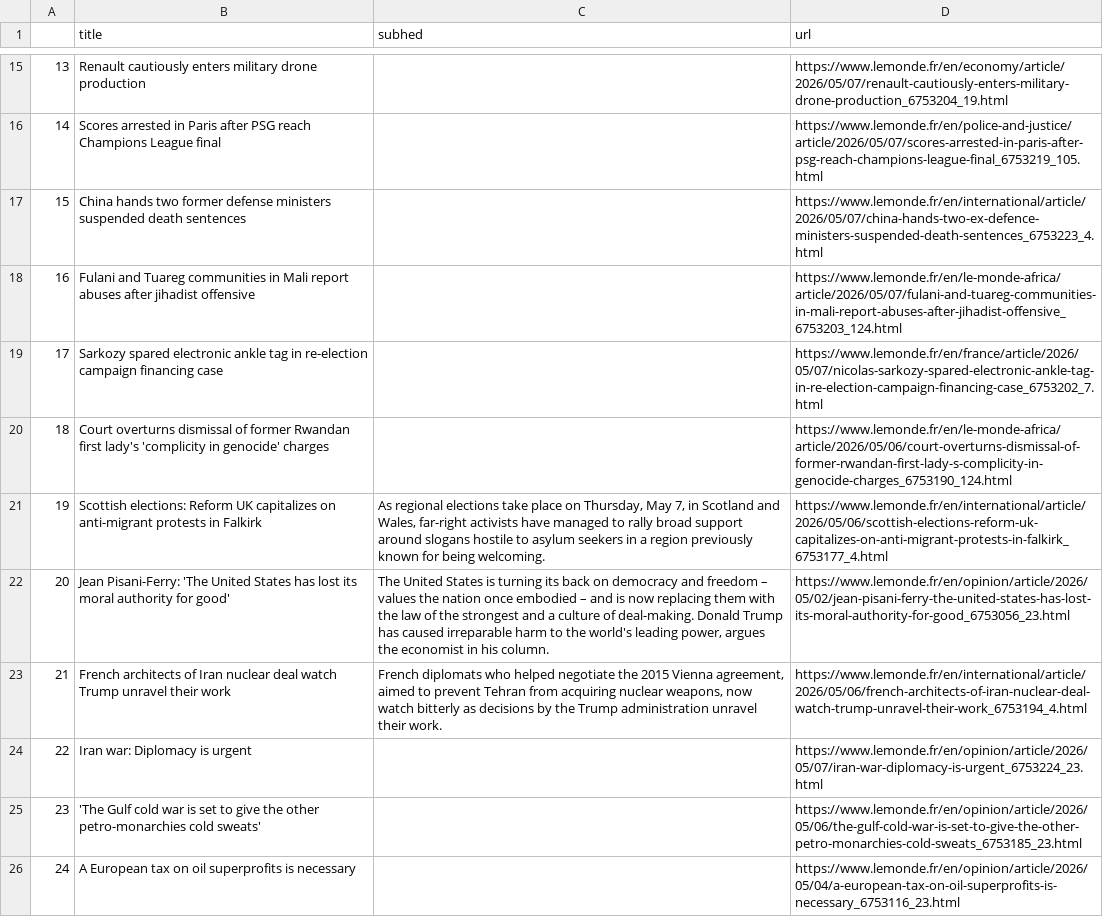
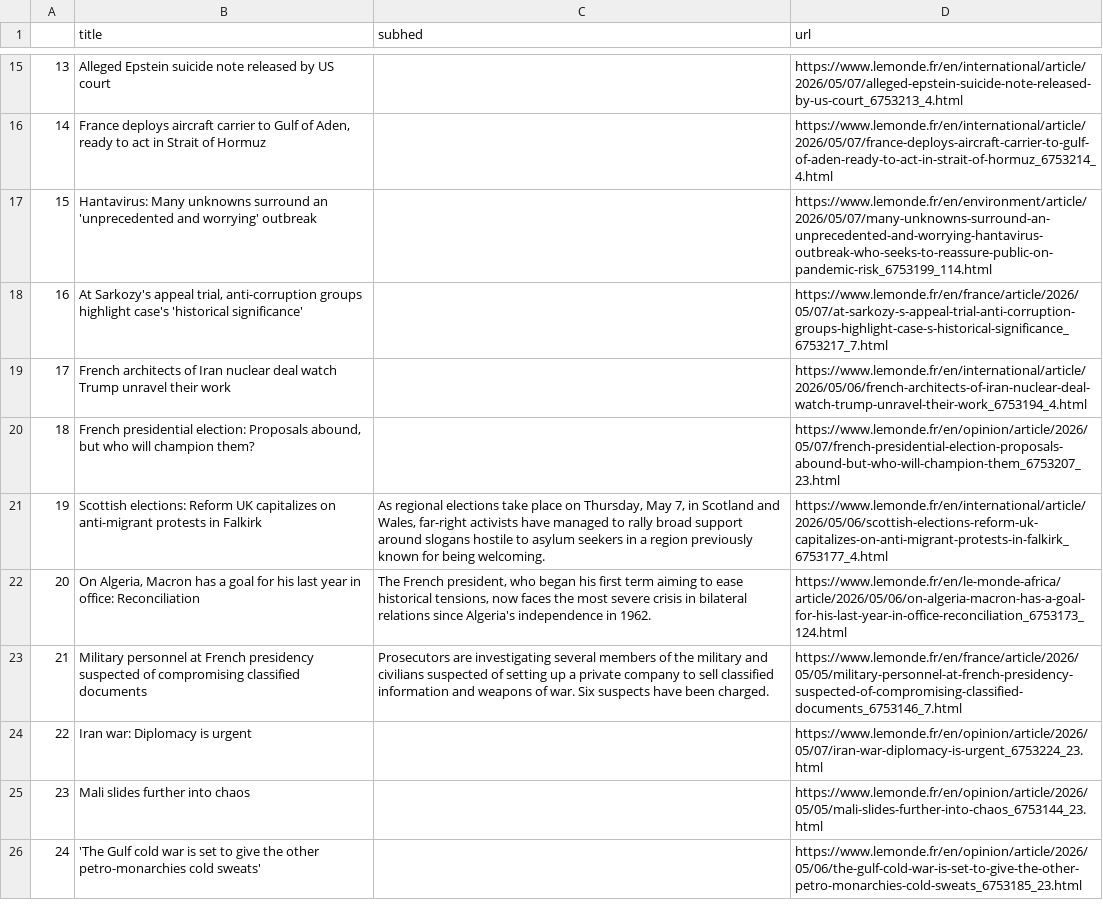
Before and after one commit to Levin-Ari/homework-7, a CSV file: le_monde.csv, drawn as a sheet; only a part is shown, gaps mark what is left out; the diff covers the shown part only.

```diff
--- a/le_monde.csv
+++ b/le_monde.csv
@@ -15,12 +15,12 @@
-13,Renault cautiously enters military drone production,,https://www.lemonde.fr/en/economy/article/2026/05/07/renault-cautiously-enters-military-drone-production_6753204_19.html
-14,Scores arrested in Paris after PSG reach Champions League final,,https://www.lemonde.fr/en/police-and-justice/article/2026/05/07/scores-arrested-in-paris-after-psg-reach-champions-league-final_6753219_105.html
-15,China hands two former defense ministers suspended death sentences,,https://www.lemonde.fr/en/international/article/2026/05/07/china-hands-two-ex-defence-ministers-suspended-death-sentences_6753223_4.html
-16,Fulani and Tuareg communities in Mali report abuses after jihadist offensive,,https://www.lemonde.fr/en/le-monde-africa/article/2026/05/07/fulani-and-tuareg-communities-in-mali-report-abuses-after-jihadist-offensive_6753203_124.html
-17,Sarkozy spared electronic ankle tag in re-election campaign financing case,,https://www.lemonde.fr/en/france/article/2026/05/07/nicolas-sarkozy-spared-electronic-ankle-tag-in-re-election-campaign-financing-case_6753202_7.html
-18,Court overturns dismissal of former Rwandan first lady's 'complicity in genocide' charges,,https://www.lemonde.fr/en/le-monde-africa/article/2026/05/06/court-overturns-dismissal-of-former-rwandan-first-lady-s-complicity-in-genocide-charges_6753190_124.html
+13,Alleged Epstein suicide note released by US court,,https://www.lemonde.fr/en/international/article/2026/05/07/alleged-epstein-suicide-note-released-by-us-court_6753213_4.html
+14,"France deploys aircraft carrier to Gulf of Aden, ready to act in Strait of Hormuz",,https://www.lemonde.fr/en/international/article/2026/05/07/france-deploys-aircraft-carrier-to-gulf-of-aden-ready-to-act-in-strait-of-hormuz_6753214_4.html
+15,Hantavirus: Many unknowns surround an 'unprecedented and worrying' outbreak,,https://www.lemonde.fr/en/environment/article/2026/05/07/many-unknowns-surround-an-unprecedented-and-worrying-hantavirus-outbreak-who-seeks-to-reassure-public-on-pandemic-risk_6753199_114.html
+16,"At Sarkozy's appeal trial, anti-corruption groups highlight case's 'historical significance'",,https://www.lemonde.fr/en/france/article/2026/05/07/at-sarkozy-s-appeal-trial-anti-corruption-groups-highlight-case-s-historical-significance_6753217_7.html
+17,French architects of Iran nuclear deal watch Trump unravel their work,,https://www.lemonde.fr/en/international/article/2026/05/06/french-architects-of-iran-nuclear-deal-watch-trump-unravel-their-work_6753194_4.html
+18,"French presidential election: Proposals abound, but who will champion them?",,https://www.lemonde.fr/en/opinion/article/2026/05/07/french-presidential-election-proposals-abound-but-who-will-champion-them_6753207_23.html
 19,Scottish elections: Reform UK capitalizes on anti-migrant protests in Falkirk,"As regional elections take place on Thursday, May 7, in Scotland and Wales, far-right activists have managed to rally broad support around slogans hostile to asylum seekers in a region previously known for being welcoming.",https://www.lemonde.fr/en/international/article/2026/05/06/scottish-elections-reform-uk-capitalizes-on-anti-migrant-protests-in-falkirk_6753177_4.html
-20,Jean Pisani-Ferry: 'The United States has lost its moral authority for good',"The United States is turning its back on democracy and freedom – values the nation once embodied – and is now replacing them with the law of the strongest and a culture of deal-making. Donald Trump has caused irreparable harm to the world's leading power, argues the economist in his column.",https://www.lemonde.fr/en/opinion/article/2026/05/02/jean-pisani-ferry-the-united-states-has-lost-its-moral-authority-for-good_6753056_23.html
-21,French architects of Iran nuclear deal watch Trump unravel their work,"French diplomats who helped negotiate the 2015 Vienna agreement, aimed to prevent Tehran from acquiring nuclear weapons, now watch bitterly as decisions by the Trump administration unravel their work.",https://www.lemonde.fr/en/international/article/2026/05/06/french-architects-of-iran-nuclear-deal-watch-trump-unravel-their-work_6753194_4.html
+20,"On Algeria, Macron has a goal for his last year in office: Reconciliation","The French president, who began his first term aiming to ease historical tensions, now faces the most severe crisis in bilateral relations since Algeria's independence in 1962.",https://www.lemonde.fr/en/le-monde-africa/article/2026/05/06/on-algeria-macron-has-a-goal-for-his-last-year-in-office-reconciliation_6753173_124.html
+21,Military personnel at French presidency suspected of compromising classified documents,Prosecutors are investigating several members of the military and civilians suspected of setting up a private company to sell classified information and weapons of war. Six suspects have been charged.,https://www.lemonde.fr/en/france/article/2026/05/05/military-personnel-at-french-presidency-suspected-of-compromising-classified-documents_6753146_7.html
 22,Iran war: Diplomacy is urgent,,https://www.lemonde.fr/en/opinion/article/2026/05/07/iran-war-diplomacy-is-urgent_6753224_23.html
-23,'The Gulf cold war is set to give the other petro-monarchies cold sweats',,https://www.lemonde.fr/en/opinion/article/2026/05/06/the-gulf-cold-war-is-set-to-give-the-other-petro-monarchies-cold-sweats_6753185_23.html
-24,A European tax on oil superprofits is necessary,,https://www.lemonde.fr/en/opinion/article/2026/05/04/a-european-tax-on-oil-superprofits-is-necessary_6753116_23.html
+23,Mali slides further into chaos,,https://www.lemonde.fr/en/opinion/article/2026/05/05/mali-slides-further-into-chaos_6753144_23.html
+24,'The Gulf cold war is set to give the other petro-monarchies cold sweats',,https://www.lemonde.fr/en/opinion/article/2026/05/06/the-gulf-cold-war-is-set-to-give-the-other-petro-monarchies-cold-sweats_6753185_23.html
```
Also changed, not shown: 31 edited cells elsewhere in this file.
